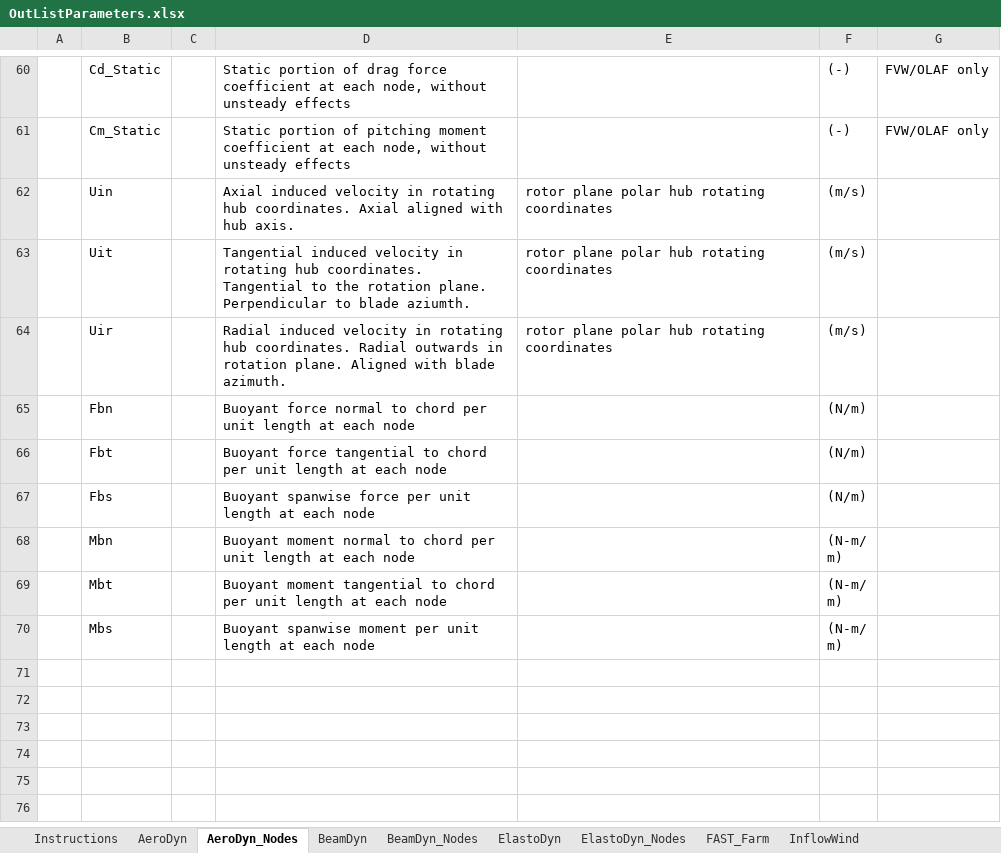
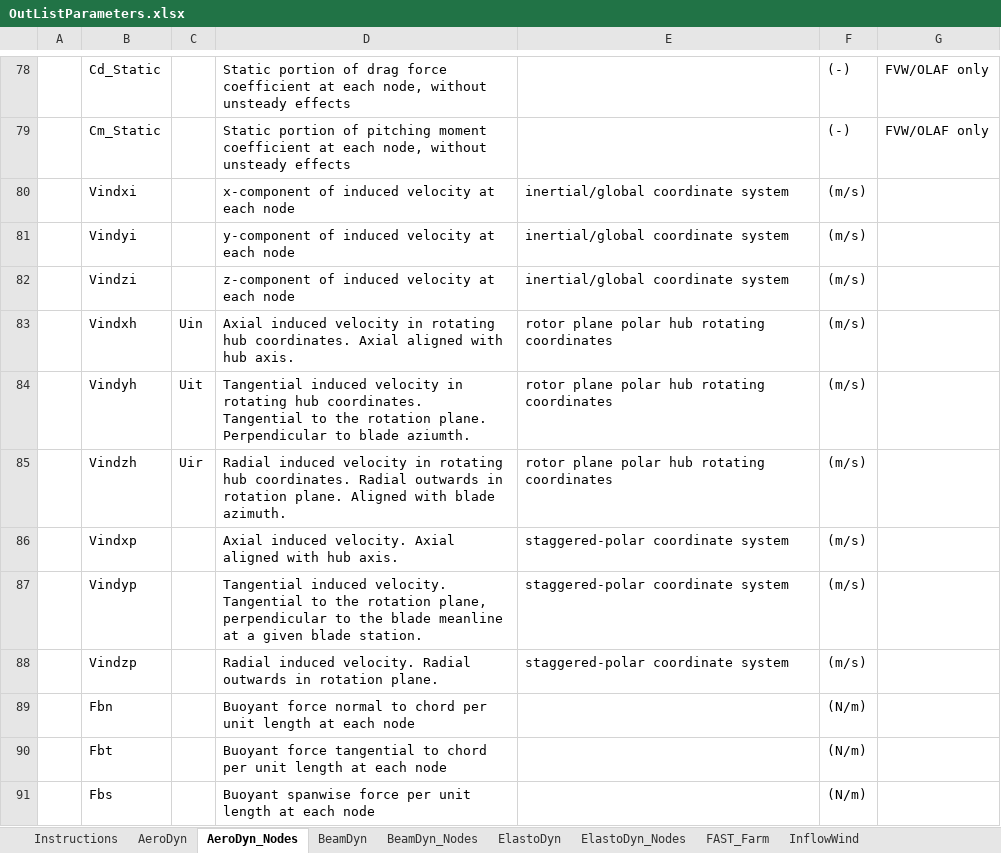
Before and after one commit to ebranlard/openfast, an Excel workbook: docs/OtherSupporting/OutListParameters.xlsx, sheet AeroDyn_Nodes, drawn as a sheet; only a part is shown, gaps mark what is left out; the shorter side is filled out with more unchanged rows; values as stored, in another font and other column widths than the file's, no borders; addresses are those after the commit; the diff covers the shown part only; the diff names each change by its address in the sheet, - before the commit and + after, or states it on an @@ line.

Commit message:
AD: adding velocity outputs in multiple coordinate systems (V*_i/_h/_p)

```diff
--- a/docs/OtherSupporting/OutListParameters.xlsx (sheet AeroDyn_Nodes)
+++ b/docs/OtherSupporting/OutListParameters.xlsx (sheet AeroDyn_Nodes)
+row 80:  | Vindxi |  | x-component of induced velocity at each node | inertial/global coordinate system | (m/s)
+row 81:  | Vindyi |  | y-component of induced velocity at each node | inertial/global coordinate system | (m/s)
+row 82:  | Vindzi |  | z-component of induced velocity at each node | inertial/global coordinate system | (m/s)
-B83: Uin
+B83: Vindxh
-C83: (empty)
+C83: Uin
-B84: Uit
+B84: Vindyh
-C84: (empty)
+C84: Uit
-B85: Uir
+B85: Vindzh
-C85: (empty)
+C85: Uir
+row 86:  | Vindxp |  | Axial induced velocity. Axial aligned with hub axis. | staggered-polar coordinate system | (m/s)
+row 87:  | Vindyp |  | Tangential induced velocity. Tangential to the rotation plane, perpendicular to the blade meanline at a given blade station. | staggered-polar coordinate system | (m/s)
+row 88:  | Vindzp |  | Radial induced velocity. Radial outwards in rotation plane. | staggered-polar coordinate system | (m/s)
```
Also changed, not shown: 18 added rows elsewhere in this sheet, 6 other files.
